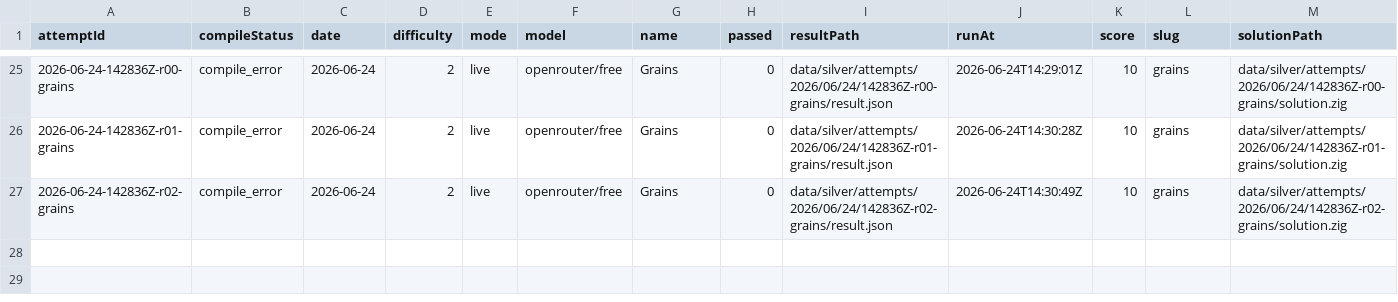
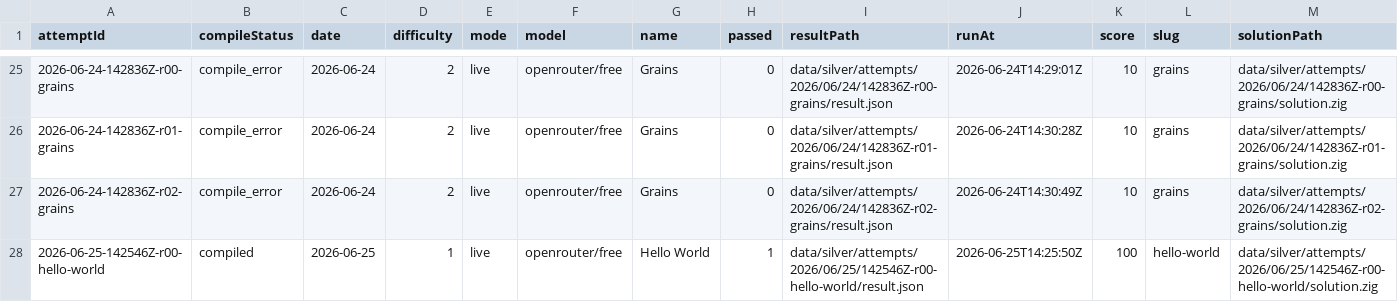
Before and after one commit to s04/zigsyphus, a CSV file: data/gold/runs.csv, drawn as a sheet; only a part is shown, gaps mark what is left out; rows hold the shown columns only; the diff names each change by its address in the sheet, - before the commit and + after, or states it on an @@ line.

```diff
--- a/data/gold/runs.csv
+++ b/data/gold/runs.csv
+row 28: 2026-06-25-142546Z-r00-hello-world | compiled | 2026-06-25 | 1 | live | openrouter/free | Hello World | 1 | data/silver/attempts/2026/06/25/142546Z-r00-hello-world/result.json | 2026-06-25T14:25:50Z | 100 | hello-world | data/silver/attempts/2026/06/25/142546Z-r00-hello-world/solution.zig
```
Also changed, not shown: 7 other files.
